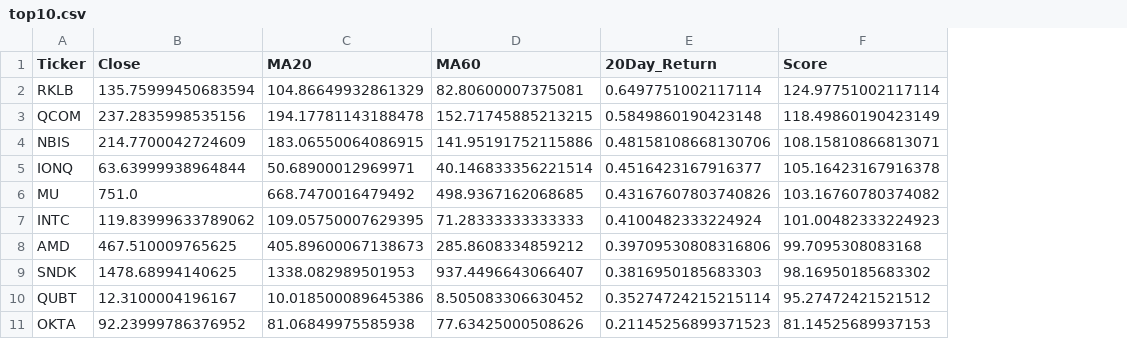
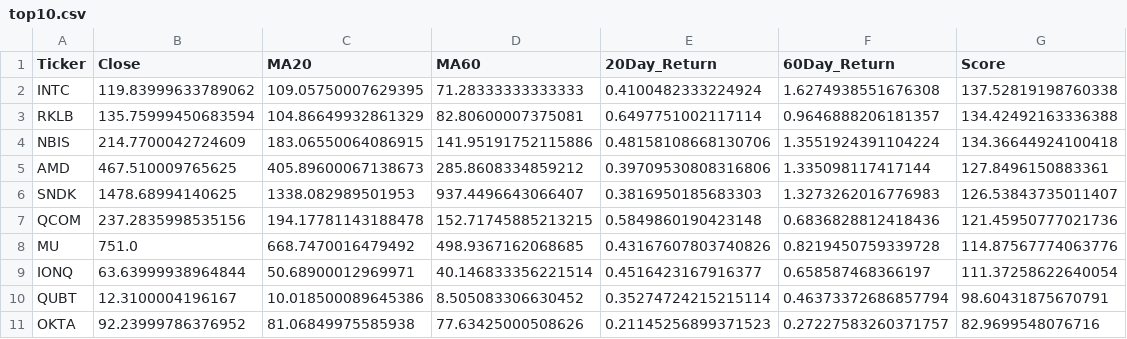
Before and after one commit to RobinFrank777/AI_investing, a CSV file: results/top10.csv, drawn as a sheet; removed rows and columns are numbered as before the commit, all else as after; the diff names each change by its address in the sheet, - before the commit and + after, or states it on an @@ line.

```diff
--- a/results/top10.csv
+++ b/results/top10.csv
+column F (60Day_Return), rows 3-6: 0.9646888206181357 | 1.3551924391104224 | 1.335098117417144 | 1.3273262016776983; rows 10-11: 0.46373372686857794 | 0.27227583260371757
+row 2: INTC | 119.83999633789062 | 109.05750007629395 | 71.28333333333333 | 0.4100482333224924 | 1.6274938551676308 | 137.52819198760338
-G3 (Score): 124.97751002117114
+G3 (Score): 134.42492163336388
-row 3: QCOM | 237.2835998535156 | 194.17781143188478 | 152.71745885213215 | 0.5849860190423148 | 118.49860190423149
-G4 (Score): 108.15810866813071
+G4 (Score): 134.36644924100418
-row 5: IONQ | 63.63999938964844 | 50.68900012969971 | 40.146833356221514 | 0.4516423167916377 | 105.16423167916378
-row 6: MU | 751.0 | 668.7470016479492 | 498.9367162068685 | 0.43167607803740826 | 103.16760780374082
-row 7: INTC | 119.83999633789062 | 109.05750007629395 | 71.28333333333333 | 0.4100482333224924 | 101.00482333224923
-G5 (Score): 99.7095308083168
+G5 (Score): 127.8496150883361
-G6 (Score): 98.16950185683302
+G6 (Score): 126.53843735011407
+row 7: QCOM | 237.2835998535156 | 194.17781143188478 | 152.71745885213215 | 0.5849860190423148 | 0.6836828812418436 | 121.45950777021736
+row 8: MU | 751.0 | 668.7470016479492 | 498.9367162068685 | 0.43167607803740826 | 0.8219450759339728 | 114.87567774063776
+row 9: IONQ | 63.63999938964844 | 50.68900012969971 | 40.146833356221514 | 0.4516423167916377 | 0.658587468366197 | 111.37258622640054
-G10 (Score): 95.27472421521512
+G10 (Score): 98.60431875670791
-G11 (Score): 81.14525689937153
+G11 (Score): 82.9699548076716
```
Also changed, not shown: results/stock_rank.csv, 3 other files.
